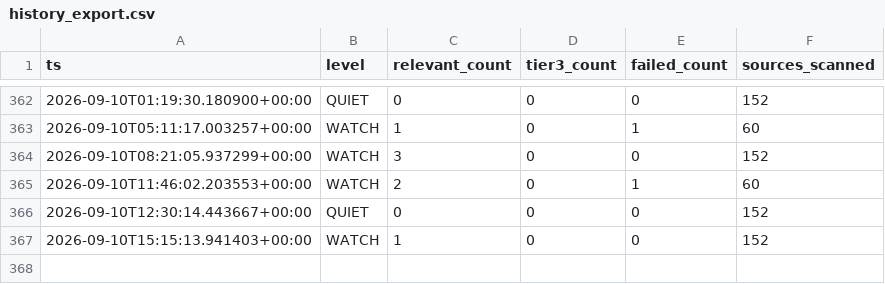
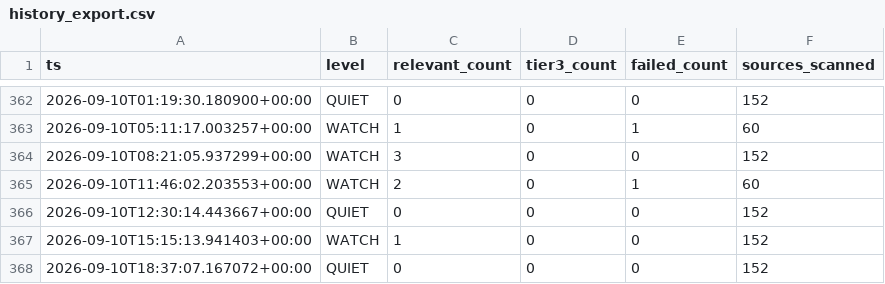
Before and after one commit to andrejsvorobjovs/baltic-monitor-site, a CSV file: history_export.csv, drawn as a sheet; only a part is shown, gaps mark what is left out.

```diff
--- a/history_export.csv
+++ b/history_export.csv
@@ -367 +367,2 @@ ts,level,relevant_count,tier3_count,failed_count,sources_scanned
 2026-09-10T15:15:13.941403+00:00,WATCH,1,0,0,152
+2026-09-10T18:37:07.167072+00:00,QUIET,0,0,0,152
```
Also changed, not shown: escalation_export.csv, 4 other files.
